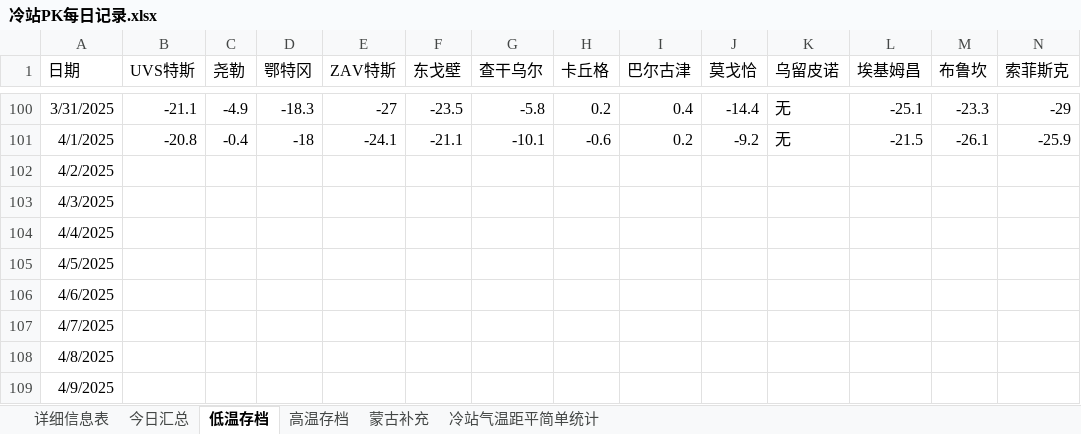
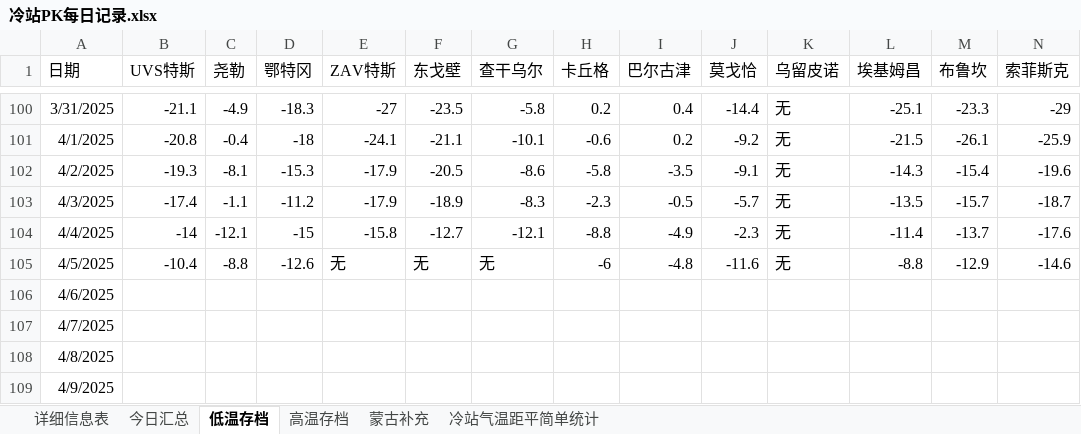
Before and after one commit to qkvkql/default, an Excel workbook: 气象/冷站PK每日记录.xlsx, sheet 低温存档, drawn as a sheet; only a part is shown, gaps mark what is left out; values as stored, in another font and other column widths than the file's, no borders; removed rows and columns are numbered as before the commit, all else as after; rows hold the shown columns only; the diff names each change by its address in the sheet, - before the commit and + after, or states it on an @@ line.

```diff
--- a/气象/冷站PK每日记录.xlsx (sheet 低温存档)
+++ b/气象/冷站PK每日记录.xlsx (sheet 低温存档)
-row 102: 4/2/2025
-row 103: 4/3/2025
-row 104: 4/4/2025
-row 105: 4/5/2025
+row 102: 4/2/2025 | -19.3 | -8.1 | -15.3 | -17.9 | -20.5 | -8.6 | -5.8 | -3.5 | -9.1 | 无 | -14.3 | -15.4 | -19.6
+row 103: 4/3/2025 | -17.4 | -1.1 | -11.2 | -17.9 | -18.9 | -8.3 | -2.3 | -0.5 | -5.7 | 无 | -13.5 | -15.7 | -18.7
+row 104: 4/4/2025 | -14 | -12.1 | -15 | -15.8 | -12.7 | -12.1 | -8.8 | -4.9 | -2.3 | 无 | -11.4 | -13.7 | -17.6
+row 105: 4/5/2025 | -10.4 | -8.8 | -12.6 | 无 | 无 | 无 | -6 | -4.8 | -11.6 | 无 | -8.8 | -12.9 | -14.6
```
Also changed, not shown: sheet 高温存档, sheet 详细信息表, sheet 今日汇总, 气象/气温颜色.xlsx, 1 other file.
